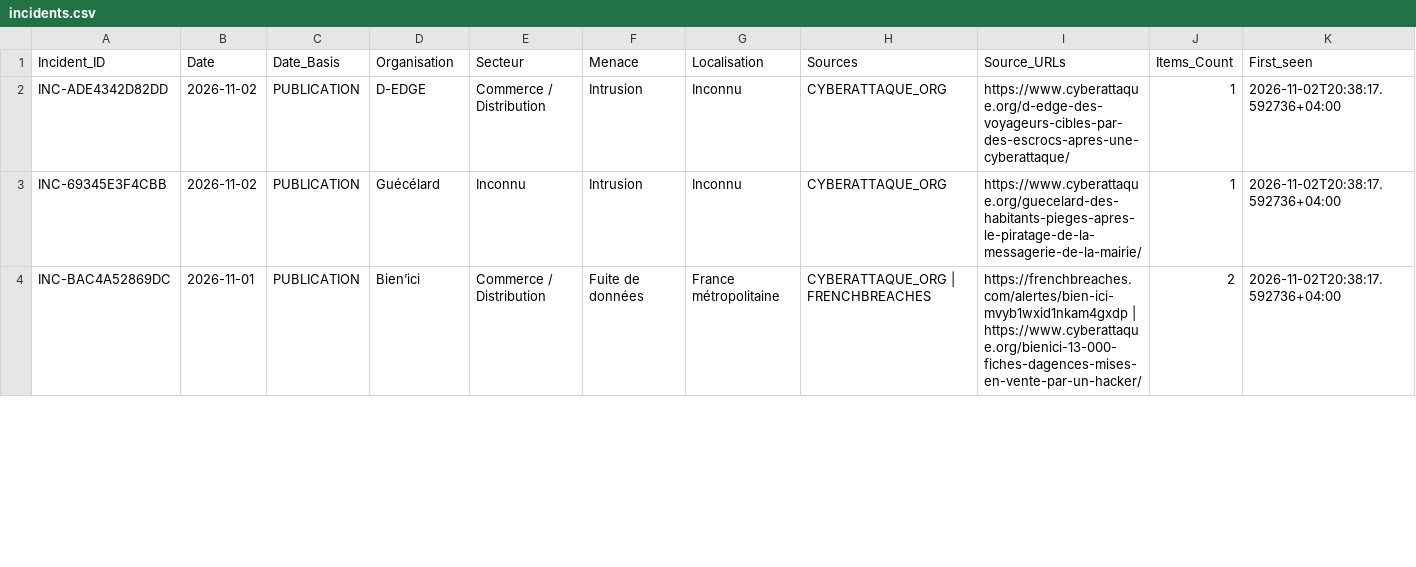
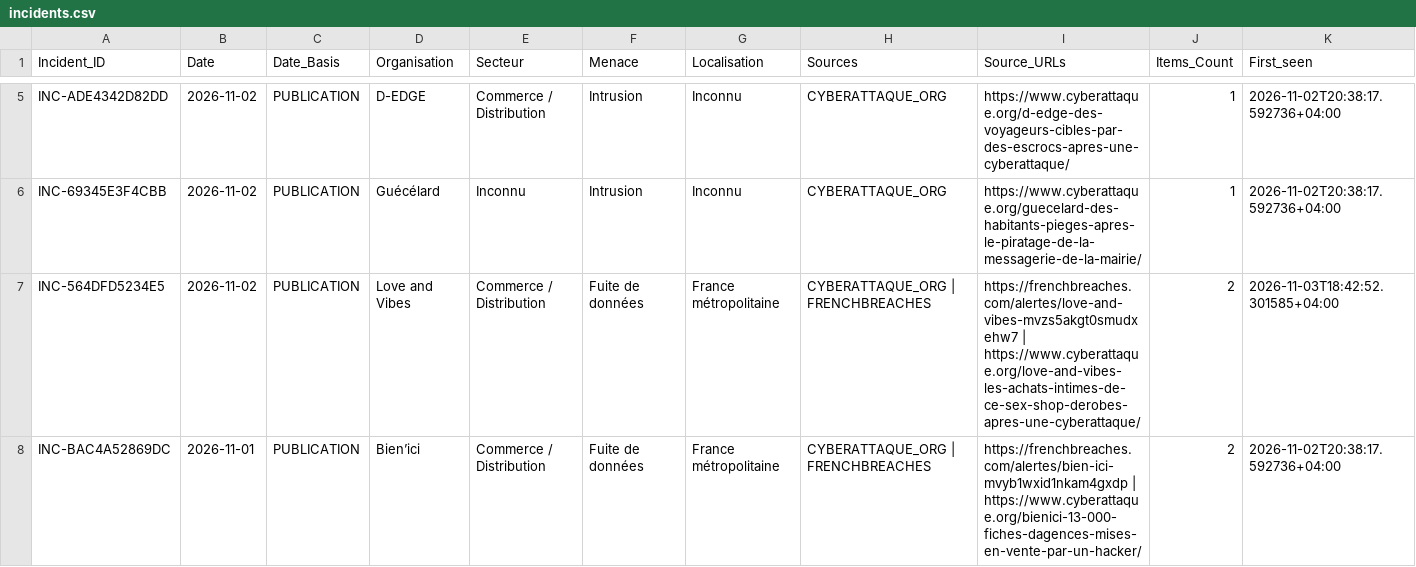
Before and after one commit to Ya7o/Cyberwatch, a CSV file: data/incidents.csv, drawn as a sheet; only a part is shown, gaps mark what is left out; rows hold the shown columns only; the diff covers the shown part only; the diff names each change by its address in the sheet, - before the commit and + after, or states it on an @@ line.

```diff
--- a/data/incidents.csv
+++ b/data/incidents.csv
+row 7: INC-564DFD5234E5 | 2026-11-02 | PUBLICATION | Love and Vibes | Commerce / Distribution | Fuite de données | France métropolitaine | CYBERATTAQUE_ORG | FRENCHBREACHES | https://frenchbreaches.com/alertes/love-and-vibes-mvzs5akgt0smudxehw7 | https://www.cyberattaque.org/love-and-vibes-les-achats-intimes-de-ce-sex-shop-derobes-apres-une-cyberattaque/ | 2 | 2026-11-03T18:42:52.301585+04:00
```
Also changed, not shown: 3 added rows, 2 removed rows and 19 edited cells elsewhere in this file, data/incident_dedup_registry.csv, data/items.csv, 30 other files.
